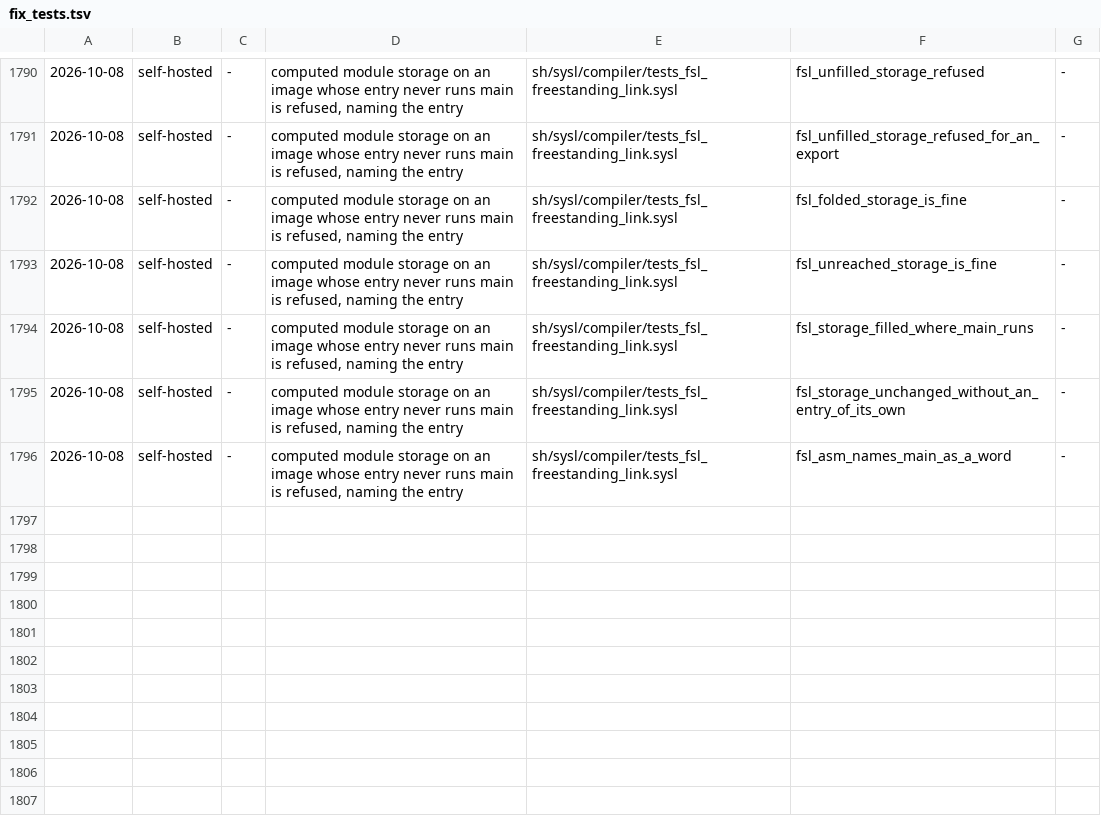
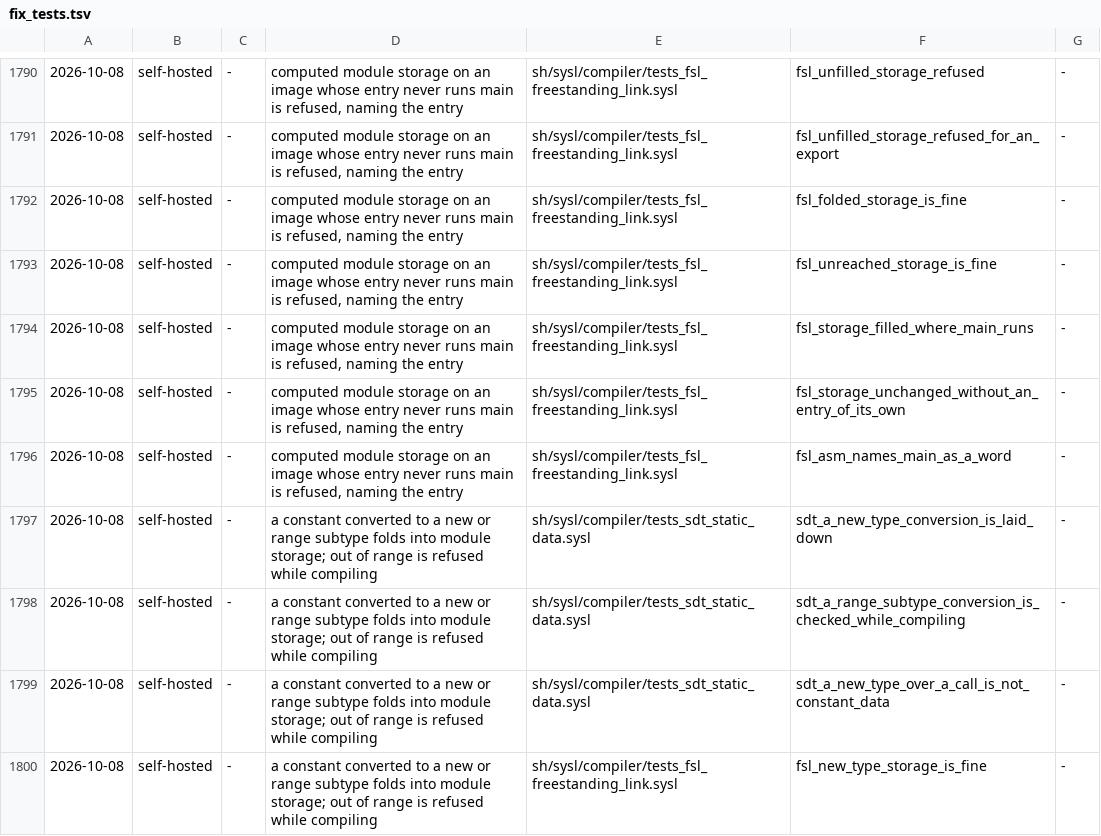
Before and after one commit to sysl-lang/sysl, a TSV file: scripts/fix_tests.tsv, drawn as a sheet; only a part is shown, gaps mark what is left out; the diff names each change by its address in the sheet, - before the commit and + after, or states it on an @@ line.

```diff
--- a/scripts/fix_tests.tsv
+++ b/scripts/fix_tests.tsv
+row 1797: 2026-10-08 | self-hosted | - | a constant converted to a new or range subtype folds into module storage; out of range is refused while compiling | sh/sysl/compiler/tests_sdt_static_data.sysl | sdt_a_new_type_conversion_is_laid_down | -
+row 1798: 2026-10-08 | self-hosted | - | a constant converted to a new or range subtype folds into module storage; out of range is refused while compiling | sh/sysl/compiler/tests_sdt_static_data.sysl | sdt_a_range_subtype_conversion_is_checked_while_compiling | -
+row 1799: 2026-10-08 | self-hosted | - | a constant converted to a new or range subtype folds into module storage; out of range is refused while compiling | sh/sysl/compiler/tests_sdt_static_data.sysl | sdt_a_new_type_over_a_call_is_not_constant_data | -
+row 1800: 2026-10-08 | self-hosted | - | a constant converted to a new or range subtype folds into module storage; out of range is refused while compiling | sh/sysl/compiler/tests_fsl_freestanding_link.sysl | fsl_new_type_storage_is_fine | -
```
Also changed, not shown: 6 other files.
